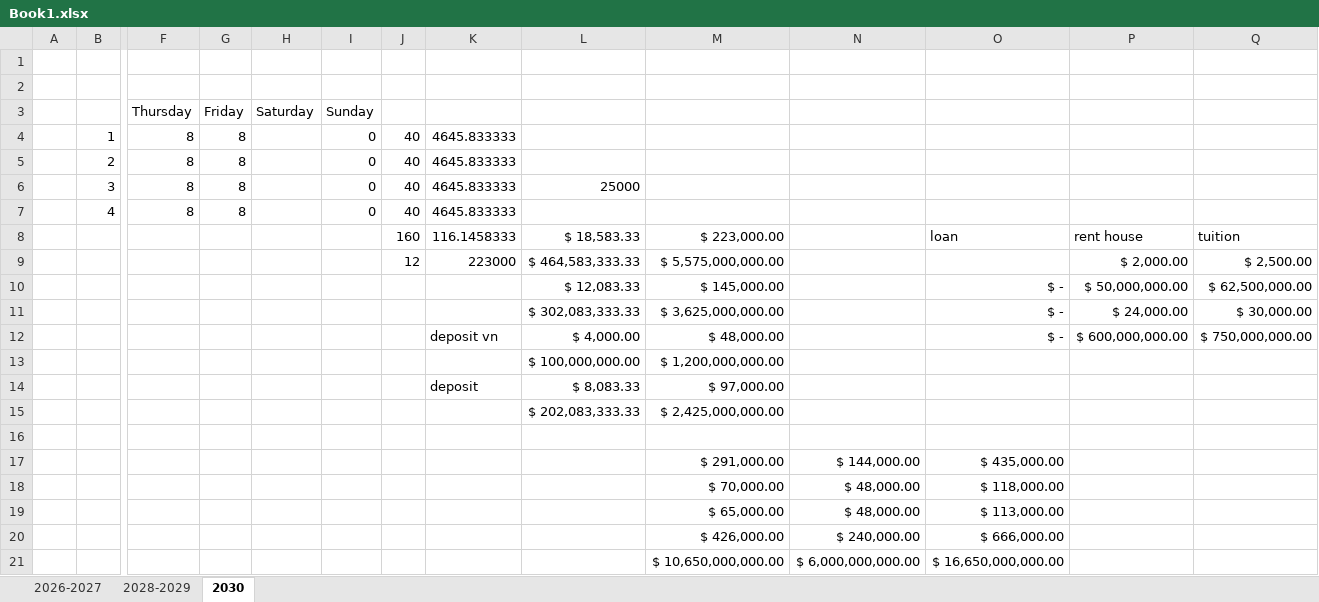
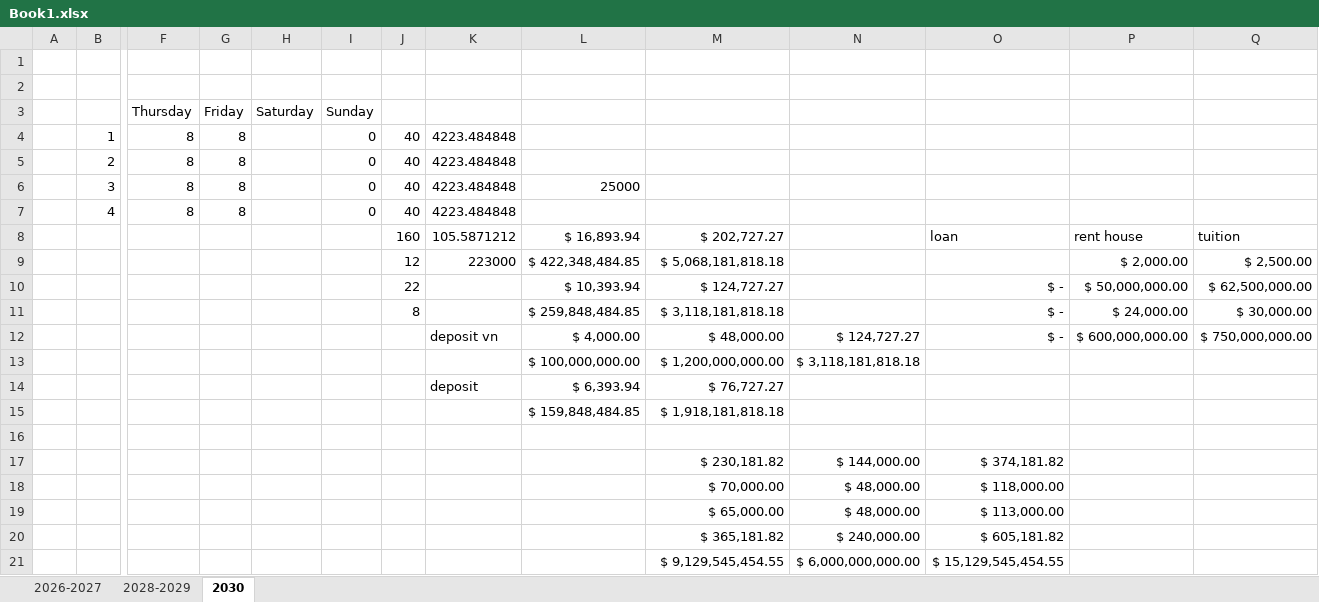
Before and after one commit to HuyThong94/Funix, an Excel workbook: Book1.xlsx, sheet 2030, drawn as a sheet; only a part is shown, gaps mark what is left out; values as stored, in another font and other column widths than the file's, no borders; removed rows and columns are numbered as before the commit, all else as after; rows hold the shown columns only; the diff names each change by its address in the sheet, - before the commit and + after, or states it on an @@ line.

```diff
--- a/Book1.xlsx (sheet 2030)
+++ b/Book1.xlsx (sheet 2030)
-K4:K7: 4645.833333
+K4:K7: 4223.484848
-K8: 116.1458333
+K8: 105.5871212
-L8: $ 18,583.33
+L8: $ 16,893.94
-M8: $ 223,000.00
+M8: $ 202,727.27
-L9: $ 464,583,333.33
+L9: $ 422,348,484.85
-M9: $ 5,575,000,000.00
+M9: $ 5,068,181,818.18
-J10: (empty)
+J10: 22
-L10: $ 12,083.33
+L10: $ 10,393.94
-M10: $ 145,000.00
+M10: $ 124,727.27
-J11: (empty)
+J11: 8
-L11: $ 302,083,333.33
+L11: $ 259,848,484.85
-M11: $ 3,625,000,000.00
+M11: $ 3,118,181,818.18
-N12: (empty)
+N12: $ 124,727.27
-N13: (empty)
+N13: $ 3,118,181,818.18
-row 14:  |  |  |  |  |  |  | deposit | $ 8,083.33 | $ 97,000.00
-row 15:  |  |  |  |  |  |  |  | $ 202,083,333.33 | $ 2,425,000,000.00
+row 14:  |  |  |  |  |  |  | deposit | $ 6,393.94 | $ 76,727.27
+row 15:  |  |  |  |  |  |  |  | $ 159,848,484.85 | $ 1,918,181,818.18
-row 17:  |  |  |  |  |  |  |  |  | $ 291,000.00 | $ 144,000.00 | $ 435,000.00
+row 17:  |  |  |  |  |  |  |  |  | $ 230,181.82 | $ 144,000.00 | $ 374,181.82
-row 20:  |  |  |  |  |  |  |  |  | $ 426,000.00 | $ 240,000.00 | $ 666,000.00
-row 21:  |  |  |  |  |  |  |  |  | $ 10,650,000,000.00 | $ 6,000,000,000.00 | $ 16,650,000,000.00
+row 20:  |  |  |  |  |  |  |  |  | $ 365,181.82 | $ 240,000.00 | $ 605,181.82
+row 21:  |  |  |  |  |  |  |  |  | $ 9,129,545,454.55 | $ 6,000,000,000.00 | $ 15,129,545,454.55
```
Also changed, not shown: sheet 2026-2027, 5 other files.
